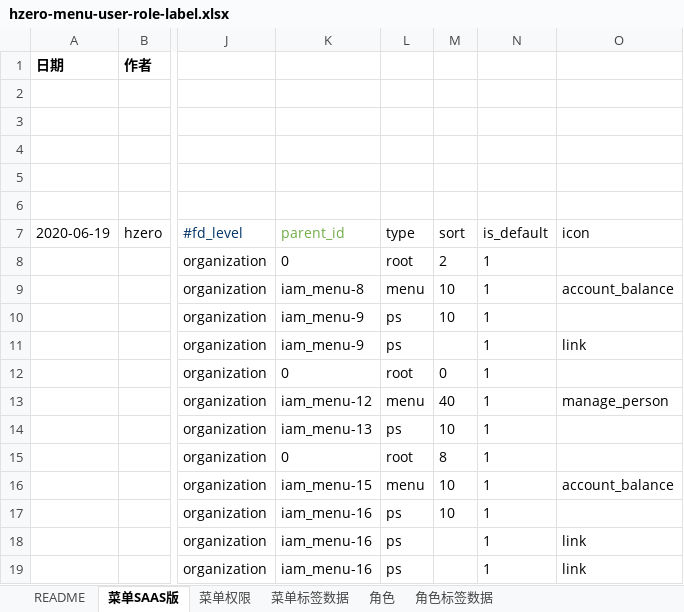
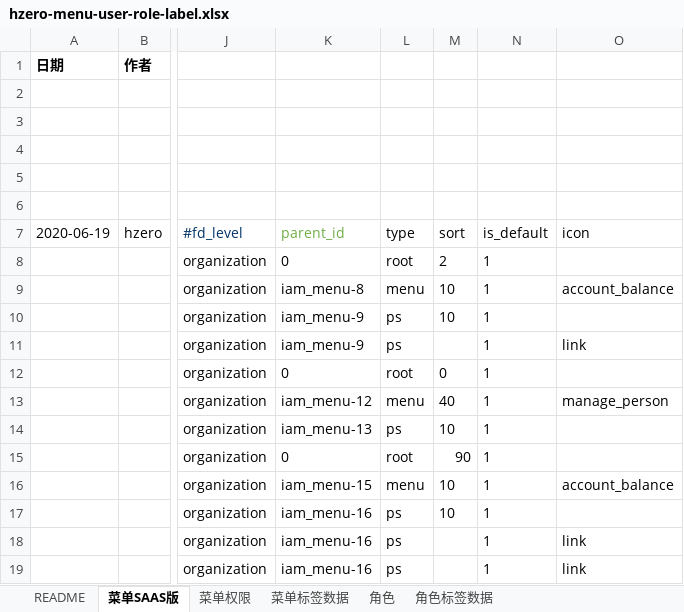
Before and after one commit to open-hand/code-repo-service, an Excel workbook: src/main/resources/script/db/init-data/hrds_code_repo/hzero_platform/hzero-menu-user-role-label.xlsx, sheet 菜单SAAS版, drawn as a sheet; only a part is shown, gaps mark what is left out; values as stored, in another font and other column widths than the file's, no borders; the diff names each change by its address in the sheet, - before the commit and + after, or states it on an @@ line.

```diff
--- a/src/main/resources/script/db/init-data/hrds_code_repo/hzero_platform/hzero-menu-user-role-label.xlsx (sheet 菜单SAAS版)
+++ b/src/main/resources/script/db/init-data/hrds_code_repo/hzero_platform/hzero-menu-user-role-label.xlsx (sheet 菜单SAAS版)
-M15 (sort): 8
+M15 (sort): 90
```
Also changed, not shown: sheet 菜单标签数据.
